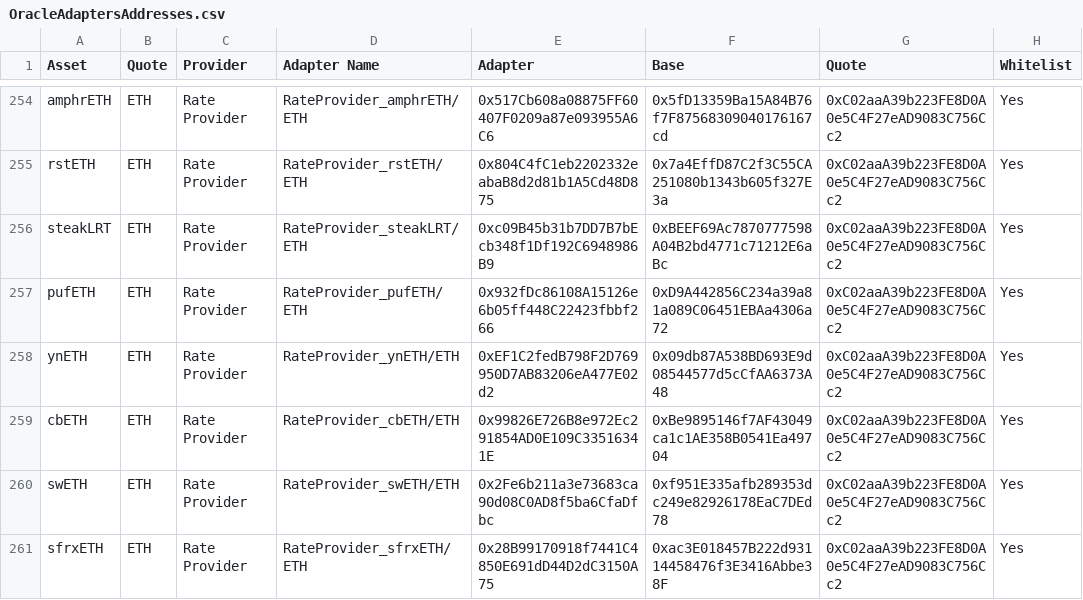
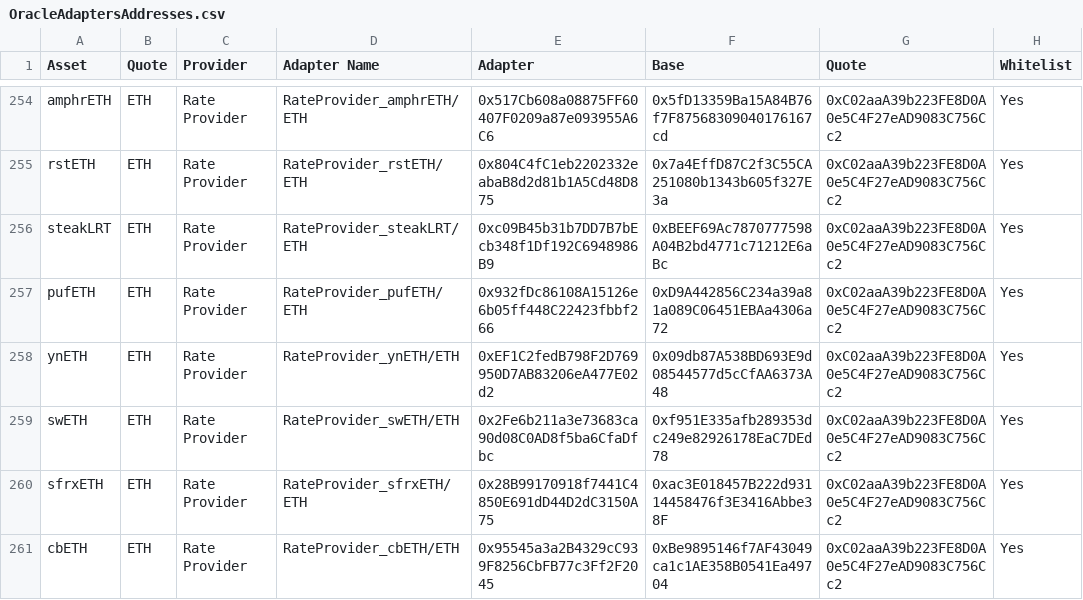
Before and after one commit to euler-xyz/euler-interfaces, a CSV file: addresses/1/OracleAdaptersAddresses.csv, drawn as a sheet; only a part is shown, gaps mark what is left out; removed rows and columns are numbered as before the commit, all else as after; the diff names each change by its address in the sheet, - before the commit and + after, or states it on an @@ line.

Commit message:
new cbETH RateProvider adapter

```diff
--- a/addresses/1/OracleAdaptersAddresses.csv
+++ b/addresses/1/OracleAdaptersAddresses.csv
-row 259: cbETH | ETH | Rate Provider | RateProvider_cbETH/ETH | 0x99826E726B8e972Ec291854AD0E109C33516341E | 0xBe9895146f7AF43049ca1c1AE358B0541Ea49704 | 0xC02aaA39b223FE8D0A0e5C4F27eAD9083C756Cc2 | Yes
+row 261: cbETH | ETH | Rate Provider | RateProvider_cbETH/ETH | 0x95545a3a2B4329cC939F8256CbFB77c3Ff2F2045 | 0xBe9895146f7AF43049ca1c1AE358B0541Ea49704 | 0xC02aaA39b223FE8D0A0e5C4F27eAD9083C756Cc2 | Yes
```
